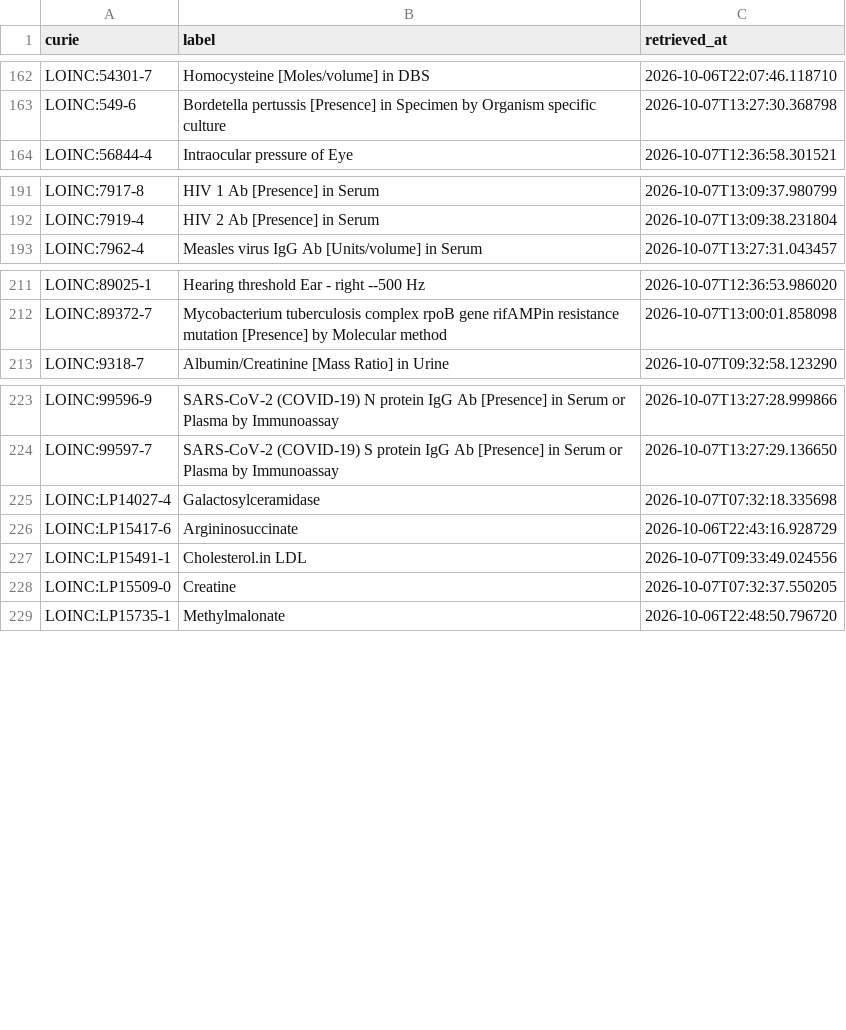
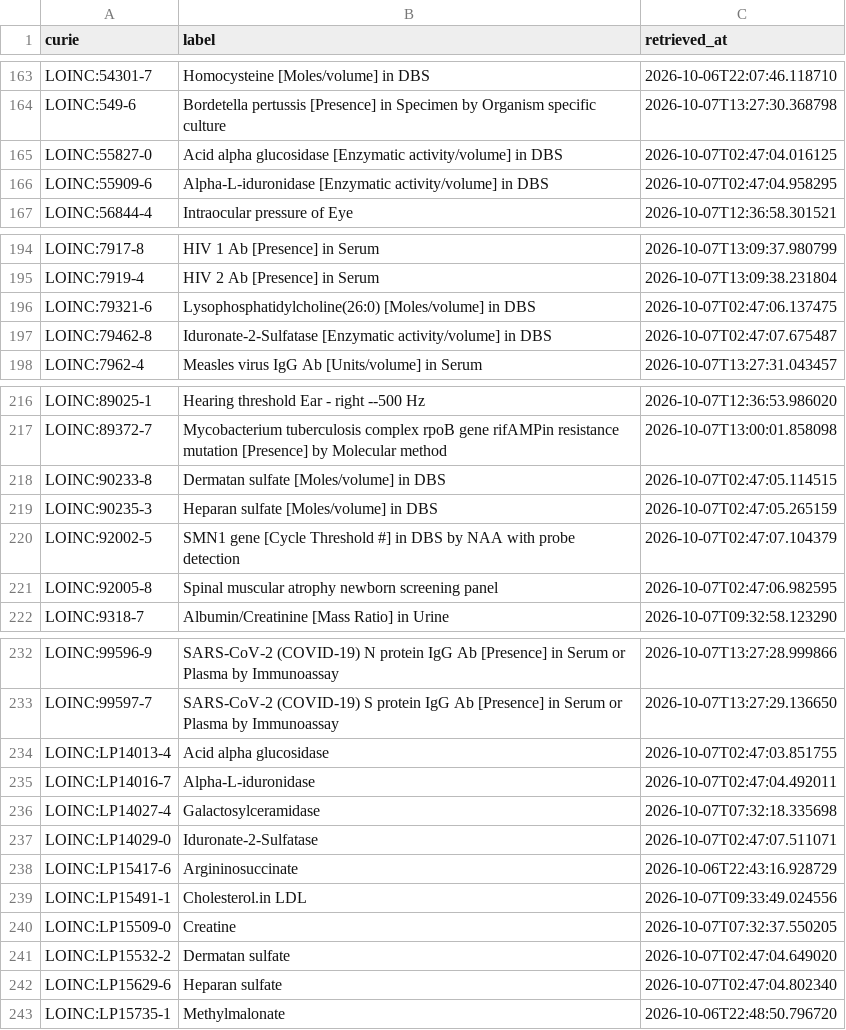
Before and after one commit to AnastasiyaKuznetsova/dismech, a CSV file: cache/loinc/terms.csv, drawn as a sheet; only a part is shown, gaps mark what is left out; the diff covers the shown part only.

```diff
--- a/cache/loinc/terms.csv
+++ b/cache/loinc/terms.csv
@@ -163,2 +164,4 @@ LOINC:54301-7,Homocysteine [Moles/volume] in DBS,2026-10-06T22:07:46.118710
 LOINC:549-6,Bordetella pertussis [Presence] in Specimen by Organism specific culture,2026-10-07T13:27:30.368798
+LOINC:55827-0,Acid alpha glucosidase [Enzymatic activity/volume] in DBS,2026-10-07T02:47:04.016125
+LOINC:55909-6,Alpha-L-iduronidase [Enzymatic activity/volume] in DBS,2026-10-07T02:47:04.958295
 LOINC:56844-4,Intraocular pressure of Eye,2026-10-07T12:36:58.301521
@@ -192,2 +195,4 @@ LOINC:7917-8,HIV 1 Ab [Presence] in Serum,2026-10-07T13:09:37.980799
 LOINC:7919-4,HIV 2 Ab [Presence] in Serum,2026-10-07T13:09:38.231804
+LOINC:79321-6,Lysophosphatidylcholine(26:0) [Moles/volume] in DBS,2026-10-07T02:47:06.137475
+LOINC:79462-8,Iduronate-2-Sulfatase [Enzymatic activity/volume] in DBS,2026-10-07T02:47:07.675487
 LOINC:7962-4,Measles virus IgG Ab [Units/volume] in Serum,2026-10-07T13:27:31.043457
@@ -212,2 +217,6 @@ LOINC:89025-1,Hearing threshold Ear - right --500 Hz,2026-10-07T12:36:53.986020
 LOINC:89372-7,Mycobacterium tuberculosis complex rpoB gene rifAMPin resistance mutation [Presence] by Molecular method,2026-10-07T13:00:01.858098
+LOINC:90233-8,Dermatan sulfate [Moles/volume] in DBS,2026-10-07T02:47:05.114515
+LOINC:90235-3,Heparan sulfate [Moles/volume] in DBS,2026-10-07T02:47:05.265159
+LOINC:92002-5,SMN1 gene [Cycle Threshold #] in DBS by NAA with probe detection,2026-10-07T02:47:07.104379
+LOINC:92005-8,Spinal muscular atrophy newborn screening panel,2026-10-07T02:47:06.982595
 LOINC:9318-7,Albumin/Creatinine [Mass Ratio] in Urine,2026-10-07T09:32:58.123290
@@ -224,3 +233,6 @@ LOINC:99596-9,SARS-CoV-2 (COVID-19) N protein IgG Ab [Presence] in Serum or Plas
 LOINC:99597-7,SARS-CoV-2 (COVID-19) S protein IgG Ab [Presence] in Serum or Plasma by Immunoassay,2026-10-07T13:27:29.136650
+LOINC:LP14013-4,Acid alpha glucosidase,2026-10-07T02:47:03.851755
+LOINC:LP14016-7,Alpha-L-iduronidase,2026-10-07T02:47:04.492011
 LOINC:LP14027-4,Galactosylceramidase,2026-10-07T07:32:18.335698
+LOINC:LP14029-0,Iduronate-2-Sulfatase,2026-10-07T02:47:07.511071
 LOINC:LP15417-6,Argininosuccinate,2026-10-06T22:43:16.928729
@@ -228,2 +240,4 @@ LOINC:LP15491-1,Cholesterol.in LDL,2026-10-07T09:33:49.024556
 LOINC:LP15509-0,Creatine,2026-10-07T07:32:37.550205
+LOINC:LP15532-2,Dermatan sulfate,2026-10-07T02:47:04.649020
+LOINC:LP15629-6,Heparan sulfate,2026-10-07T02:47:04.802340
 LOINC:LP15735-1,Methylmalonate,2026-10-06T22:48:50.796720
```
Also changed, not shown: 1 added row elsewhere in this file, 20 other files.
